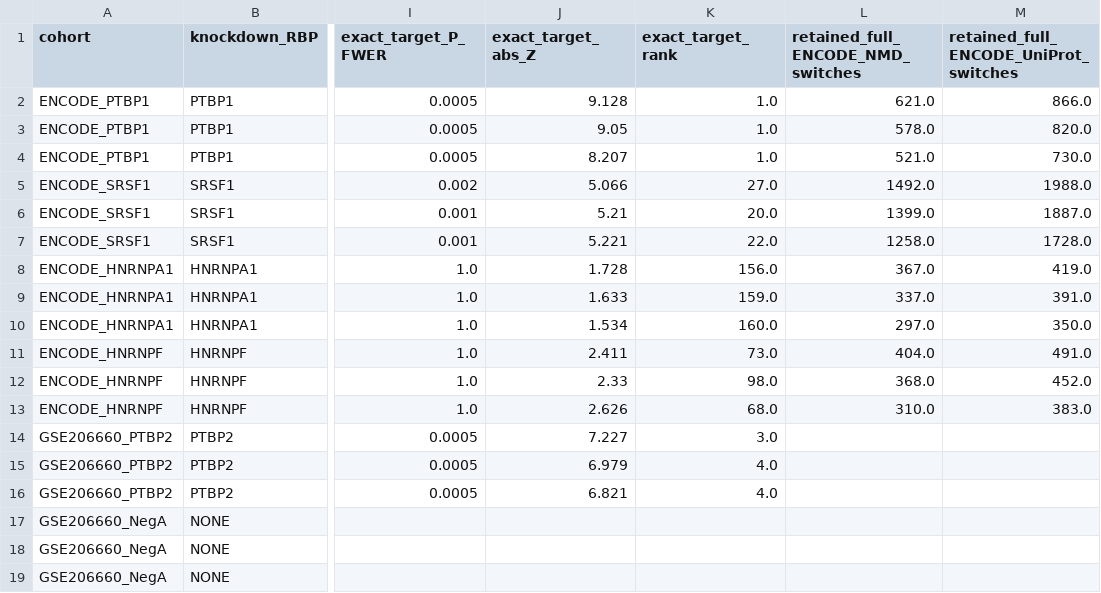
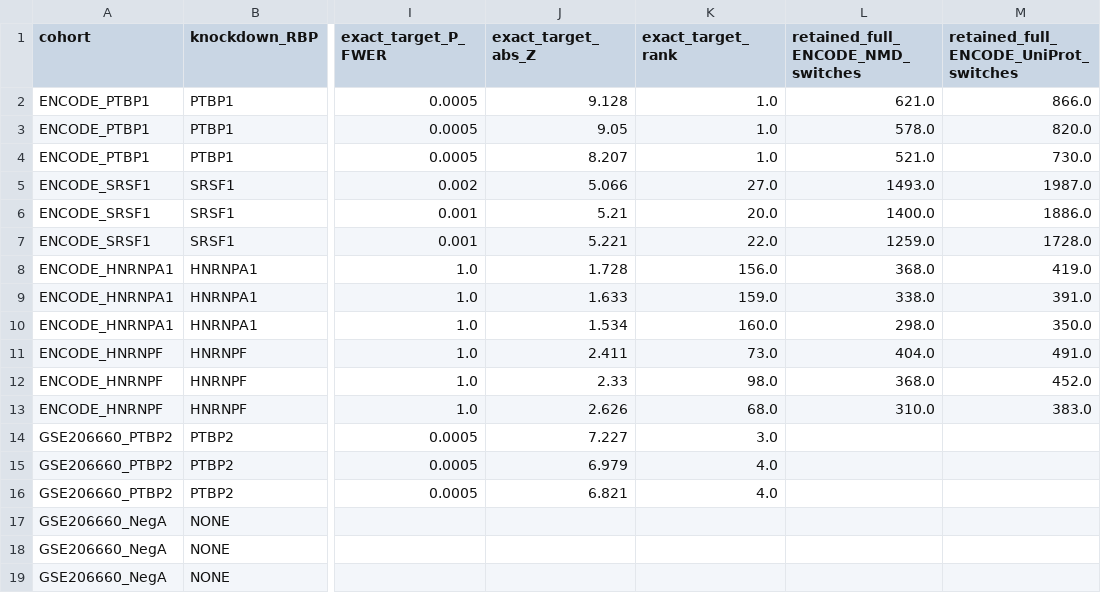
Before and after one commit to Taratype0/Katana-PRISM, a TSV file: benchmarks/nar_reproducibility/tables/fig1_ps_das_downstream_splicetrace_utility.tsv, drawn as a sheet; only a part is shown, gaps mark what is left out; the diff names each change by its address in the sheet, - before the commit and + after, or states it on an @@ line.

```diff
--- a/benchmarks/nar_reproducibility/tables/fig1_ps_das_downstream_splicetrace_utility.tsv
+++ b/benchmarks/nar_reproducibility/tables/fig1_ps_das_downstream_splicetrace_utility.tsv
-L5: 1492.0
+L5: 1493.0
-M5: 1988.0
+M5: 1987.0
-L6: 1399.0
+L6: 1400.0
-M6: 1887.0
+M6: 1886.0
-L7: 1258.0
+L7: 1259.0
-L8: 367.0
+L8: 368.0
-L9: 337.0
+L9: 338.0
-L10: 297.0
+L10: 298.0
```
Also changed, not shown: benchmarks/nar_reproducibility/tables/fig5e_gse270928_scsplicenet_modules.tsv, benchmarks/nar_reproducibility/tables/tableS6_event_coordinate_mapping_audit.tsv, 33 other files.
